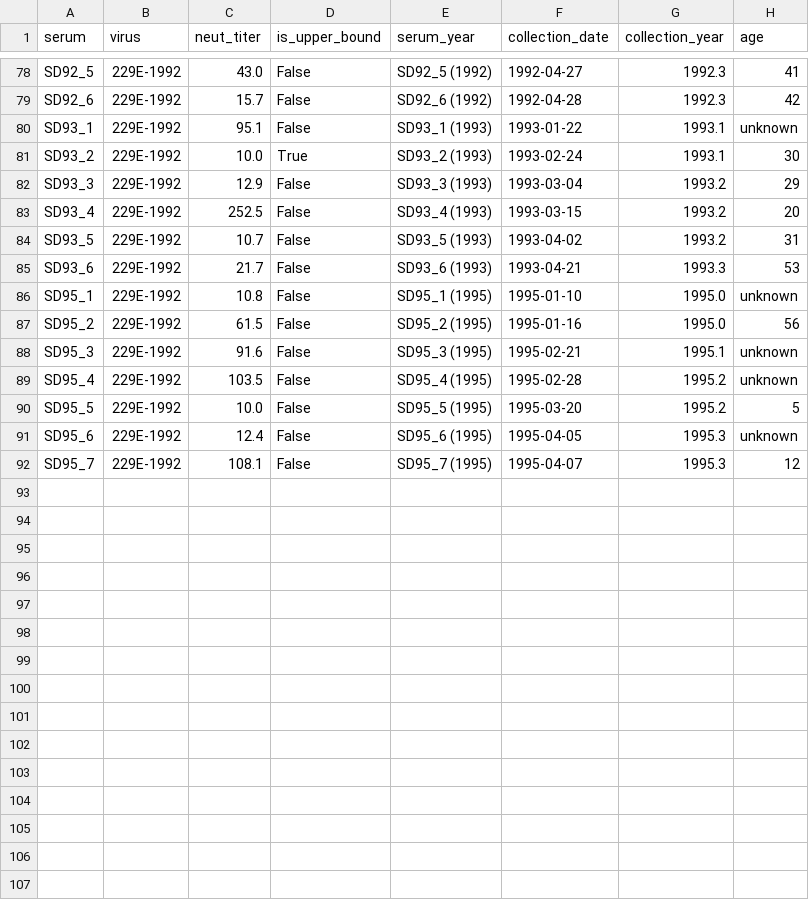
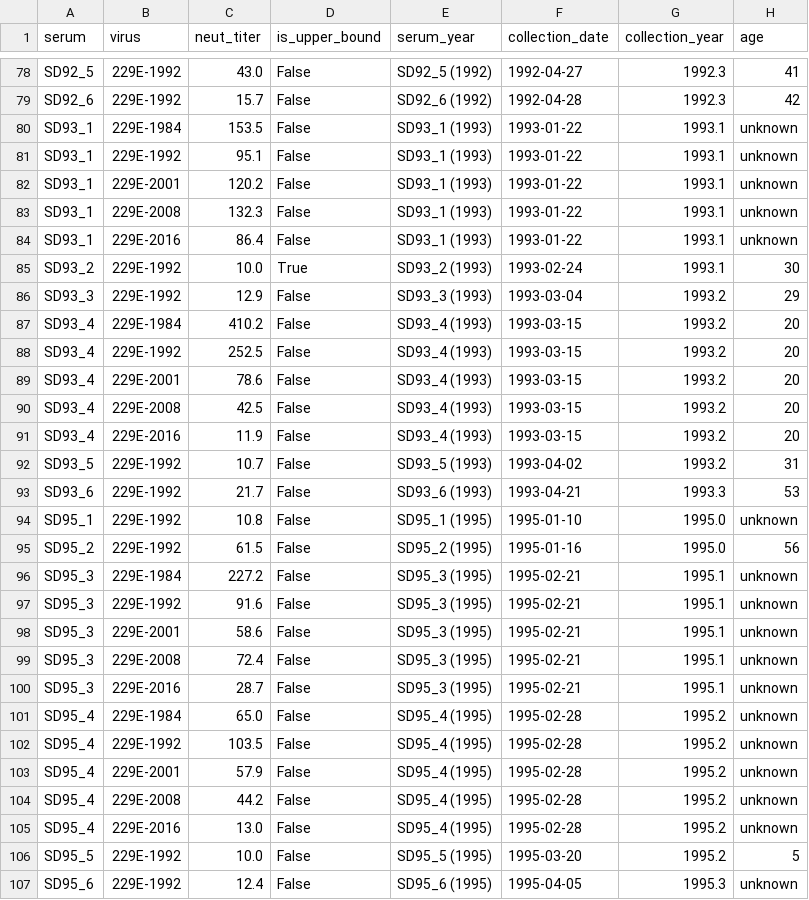
Before and after one commit to jbloomlab/CoV_229E_antigenic_drift, a CSV file: exptl_data/results/all_neut_titers.csv, drawn as a sheet; only a part is shown, gaps mark what is left out; the shorter side is filled out with more unchanged rows; the diff covers the shown part only.

```diff
--- a/exptl_data/results/all_neut_titers.csv
+++ b/exptl_data/results/all_neut_titers.csv
@@ -79,6 +79,14 @@ SD92_5,229E-1992,43.0,False,SD92_5 (1992),1992-04-27,1992.3,41
 SD92_6,229E-1992,15.7,False,SD92_6 (1992),1992-04-28,1992.3,42
+SD93_1,229E-1984,153.5,False,SD93_1 (1993),1993-01-22,1993.1,unknown
 SD93_1,229E-1992,95.1,False,SD93_1 (1993),1993-01-22,1993.1,unknown
+SD93_1,229E-2001,120.2,False,SD93_1 (1993),1993-01-22,1993.1,unknown
+SD93_1,229E-2008,132.3,False,SD93_1 (1993),1993-01-22,1993.1,unknown
+SD93_1,229E-2016,86.4,False,SD93_1 (1993),1993-01-22,1993.1,unknown
 SD93_2,229E-1992,10.0,True,SD93_2 (1993),1993-02-24,1993.1,30
 SD93_3,229E-1992,12.9,False,SD93_3 (1993),1993-03-04,1993.2,29
+SD93_4,229E-1984,410.2,False,SD93_4 (1993),1993-03-15,1993.2,20
 SD93_4,229E-1992,252.5,False,SD93_4 (1993),1993-03-15,1993.2,20
+SD93_4,229E-2001,78.6,False,SD93_4 (1993),1993-03-15,1993.2,20
+SD93_4,229E-2008,42.5,False,SD93_4 (1993),1993-03-15,1993.2,20
+SD93_4,229E-2016,11.9,False,SD93_4 (1993),1993-03-15,1993.2,20
 SD93_5,229E-1992,10.7,False,SD93_5 (1993),1993-04-02,1993.2,31
@@ -87,4 +95,12 @@ SD95_1,229E-1992,10.8,False,SD95_1 (1995),1995-01-10,1995.0,unknown
 SD95_2,229E-1992,61.5,False,SD95_2 (1995),1995-01-16,1995.0,56
+SD95_3,229E-1984,227.2,False,SD95_3 (1995),1995-02-21,1995.1,unknown
 SD95_3,229E-1992,91.6,False,SD95_3 (1995),1995-02-21,1995.1,unknown
+SD95_3,229E-2001,58.6,False,SD95_3 (1995),1995-02-21,1995.1,unknown
+SD95_3,229E-2008,72.4,False,SD95_3 (1995),1995-02-21,1995.1,unknown
+SD95_3,229E-2016,28.7,False,SD95_3 (1995),1995-02-21,1995.1,unknown
+SD95_4,229E-1984,65.0,False,SD95_4 (1995),1995-02-28,1995.2,unknown
 SD95_4,229E-1992,103.5,False,SD95_4 (1995),1995-02-28,1995.2,unknown
+SD95_4,229E-2001,57.9,False,SD95_4 (1995),1995-02-28,1995.2,unknown
+SD95_4,229E-2008,44.2,False,SD95_4 (1995),1995-02-28,1995.2,unknown
+SD95_4,229E-2016,13.0,False,SD95_4 (1995),1995-02-28,1995.2,unknown
 SD95_5,229E-1992,10.0,False,SD95_5 (1995),1995-03-20,1995.2,5
```
Also changed, not shown: 4 added rows and 3 edited cells elsewhere in this file, exptl_data/results/all_fit_params.csv, 11 other files.
